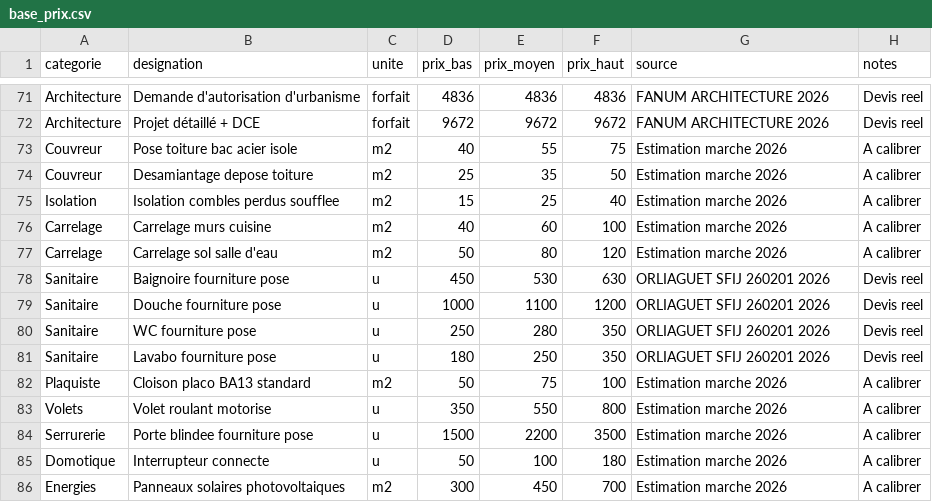
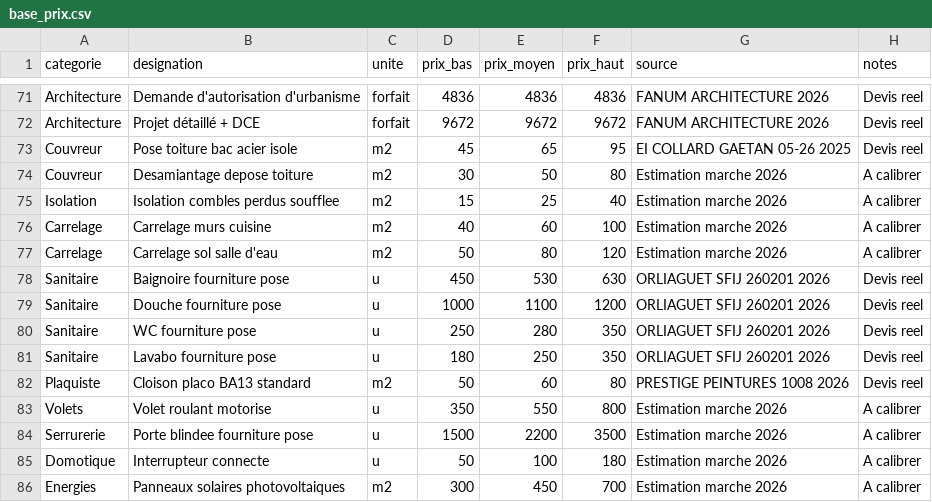
Before and after one commit to Rudy-Mzh/deka-partners-website, a CSV file: outils/chiffrage-travaux/base_prix.csv, drawn as a sheet; only a part is shown, gaps mark what is left out.

```diff
--- a/outils/chiffrage-travaux/base_prix.csv
+++ b/outils/chiffrage-travaux/base_prix.csv
@@ -72,4 +72,4 @@ Architecture,Demande d'autorisation d'urbanisme,forfait,4836,4836,4836,FANUM ARC
 Architecture,Projet détaillé + DCE,forfait,9672,9672,9672,FANUM ARCHITECTURE 2026,Devis reel
-Couvreur,Pose toiture bac acier isole,m2,40,55,75,Estimation marche 2026,A calibrer
-Couvreur,Desamiantage depose toiture,m2,25,35,50,Estimation marche 2026,A calibrer
+Couvreur,Pose toiture bac acier isole,m2,45,65,95,EI COLLARD GAETAN 05-26 2025,Devis reel
+Couvreur,Desamiantage depose toiture,m2,30,50,80,Estimation marche 2026,A calibrer
 Isolation,Isolation combles perdus soufflee,m2,15,25,40,Estimation marche 2026,A calibrer
@@ -81,3 +81,3 @@ Sanitaire,WC fourniture pose,u,250,280,350,ORLIAGUET SFIJ 260201 2026,Devis reel
 Sanitaire,Lavabo fourniture pose,u,180,250,350,ORLIAGUET SFIJ 260201 2026,Devis reel
-Plaquiste,Cloison placo BA13 standard,m2,50,75,100,Estimation marche 2026,A calibrer
+Plaquiste,Cloison placo BA13 standard,m2,50,60,80,PRESTIGE PEINTURES 1008 2026,Devis reel
 Volets,Volet roulant motorise,u,350,550,800,Estimation marche 2026,A calibrer
```
